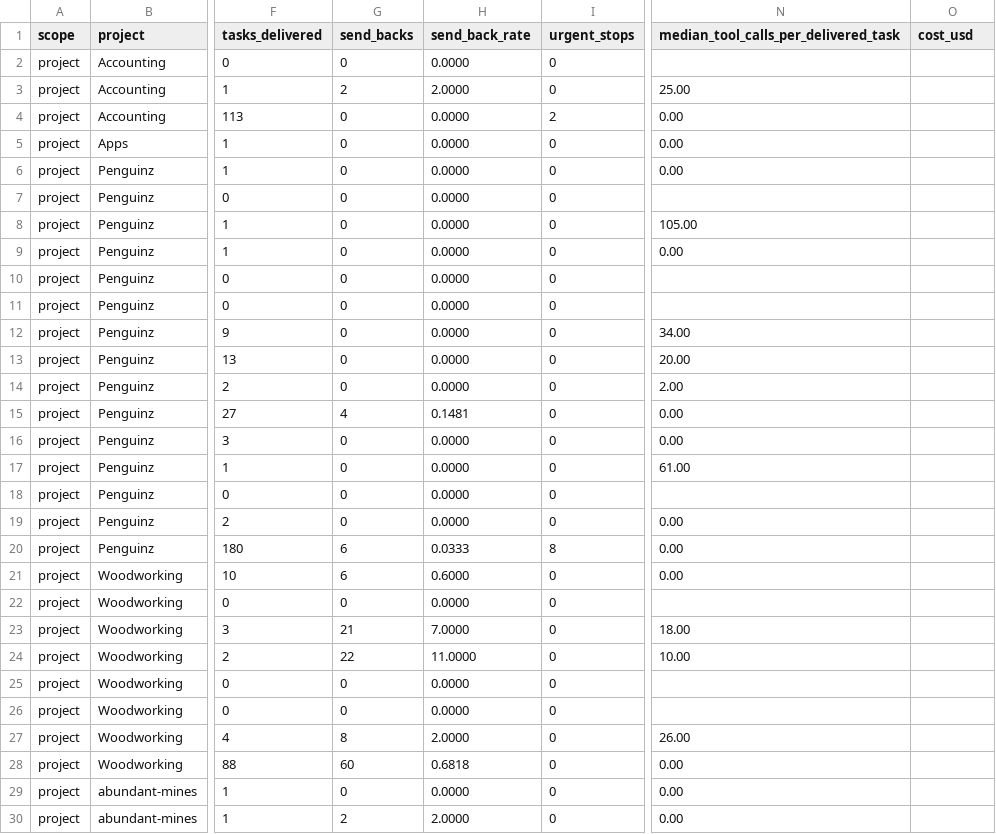
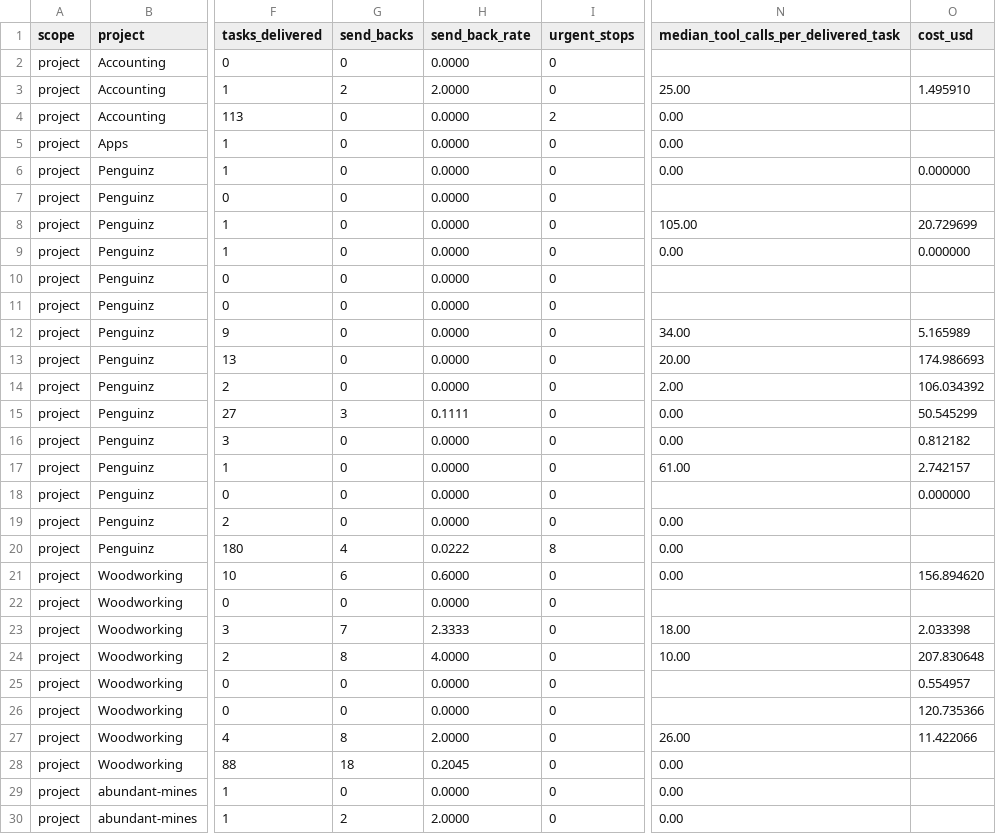
Before and after one commit to Richards-LLC/cassy, a CSV file: docs/factory/data/factory-model-scorecard-2026-09-06.csv, drawn as a sheet; only a part is shown, gaps mark what is left out; the diff covers the shown part only; the diff names each change by its address in the sheet, - before the commit and + after, or states it on an @@ line.

```diff
--- a/docs/factory/data/factory-model-scorecard-2026-09-06.csv
+++ b/docs/factory/data/factory-model-scorecard-2026-09-06.csv
-O3 (cost_usd): (empty)
+O3 (cost_usd): 1.495910
-O6 (cost_usd): (empty)
+O6 (cost_usd): 0.000000
-O8 (cost_usd): (empty)
+O8 (cost_usd): 20.729699
-O9 (cost_usd): (empty)
+O9 (cost_usd): 0.000000
-O12 (cost_usd): (empty)
+O12 (cost_usd): 5.165989
-O13 (cost_usd): (empty)
+O13 (cost_usd): 174.986693
-O14 (cost_usd): (empty)
+O14 (cost_usd): 106.034392
-G15 (send_backs): 4
+G15 (send_backs): 3
-H15 (send_back_rate): 0.1481
+H15 (send_back_rate): 0.1111
-O15 (cost_usd): (empty)
+O15 (cost_usd): 50.545299
-O16 (cost_usd): (empty)
+O16 (cost_usd): 0.812182
-O17 (cost_usd): (empty)
+O17 (cost_usd): 2.742157
-O18 (cost_usd): (empty)
+O18 (cost_usd): 0.000000
-G20 (send_backs): 6
+G20 (send_backs): 4
-H20 (send_back_rate): 0.0333
+H20 (send_back_rate): 0.0222
-O21 (cost_usd): (empty)
+O21 (cost_usd): 156.894620
-G23 (send_backs): 21
+G23 (send_backs): 7
-H23 (send_back_rate): 7.0000
+H23 (send_back_rate): 2.3333
-O23 (cost_usd): (empty)
+O23 (cost_usd): 2.033398
-G24 (send_backs): 22
+G24 (send_backs): 8
-H24 (send_back_rate): 11.0000
+H24 (send_back_rate): 4.0000
-O24 (cost_usd): (empty)
+O24 (cost_usd): 207.830648
-O25 (cost_usd): (empty)
+O25 (cost_usd): 0.554957
-O26 (cost_usd): (empty)
+O26 (cost_usd): 120.735366
-O27 (cost_usd): (empty)
+O27 (cost_usd): 11.422066
-G28 (send_backs): 60
+G28 (send_backs): 18
-H28 (send_back_rate): 0.6818
+H28 (send_back_rate): 0.2045
```
Also changed, not shown: 160 edited cells elsewhere in this file, 11 other files.
